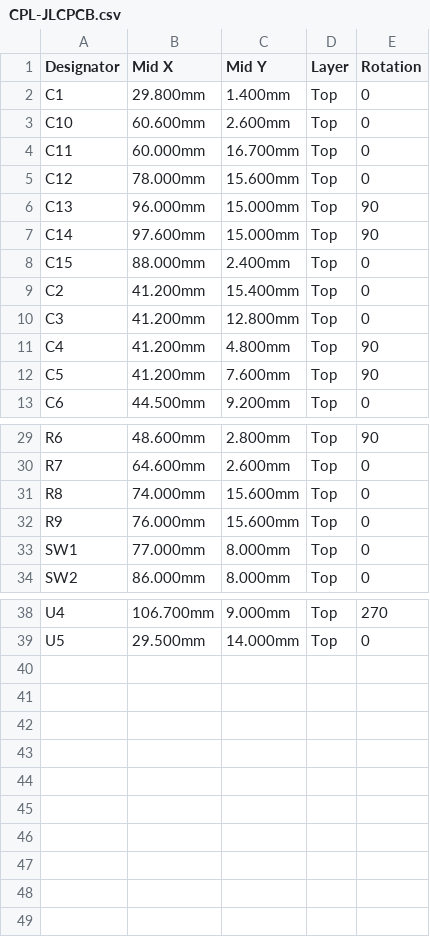
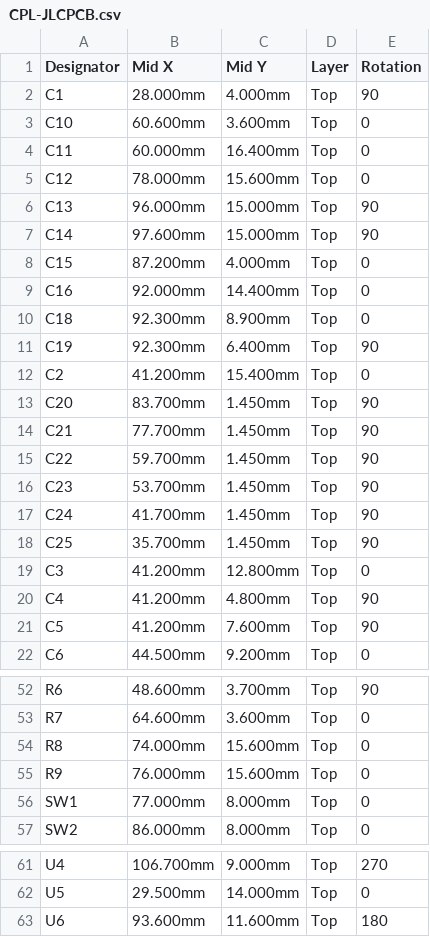
Before and after one commit to kevinlimse/homefade, a CSV file: pcb/fab/CPL-JLCPCB.csv, drawn as a sheet; only a part is shown, gaps mark what is left out; addresses are those after the commit; the diff covers the shown part only; the diff names each change by its address in the sheet, - before the commit and + after, or states it on an @@ line.

```diff
--- a/pcb/fab/CPL-JLCPCB.csv
+++ b/pcb/fab/CPL-JLCPCB.csv
-B2 (Mid X): 29.800mm
+B2 (Mid X): 28.000mm
-C2 (Mid Y): 1.400mm
+C2 (Mid Y): 4.000mm
-E2 (Rotation): 0
+E2 (Rotation): 90
-C3 (Mid Y): 2.600mm
+C3 (Mid Y): 3.600mm
-C4 (Mid Y): 16.700mm
+C4 (Mid Y): 16.400mm
-B8 (Mid X): 88.000mm
+B8 (Mid X): 87.200mm
-C8 (Mid Y): 2.400mm
+C8 (Mid Y): 4.000mm
+row 9: C16 | 92.000mm | 14.400mm | Top | 0
+row 10: C18 | 92.300mm | 8.900mm | Top | 0
+row 11: C19 | 92.300mm | 6.400mm | Top | 90
+row 13: C20 | 83.700mm | 1.450mm | Top | 90
+row 14: C21 | 77.700mm | 1.450mm | Top | 90
+row 15: C22 | 59.700mm | 1.450mm | Top | 90
+row 16: C23 | 53.700mm | 1.450mm | Top | 90
+row 17: C24 | 41.700mm | 1.450mm | Top | 90
+row 18: C25 | 35.700mm | 1.450mm | Top | 90
-C52 (Mid Y): 2.800mm
+C52 (Mid Y): 3.700mm
-C53 (Mid Y): 2.600mm
+C53 (Mid Y): 3.600mm
+row 63: U6 | 93.600mm | 11.600mm | Top | 180
```
Also changed, not shown: 14 added rows and 11 edited cells elsewhere in this file, pcb/fab/BOM-JLCPCB.csv, 50 other files.
